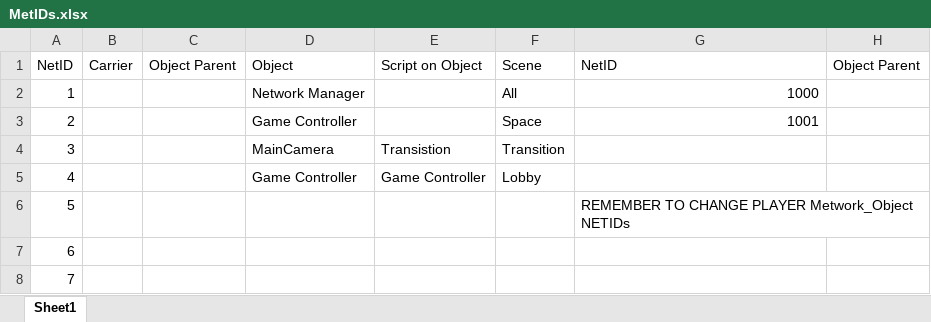
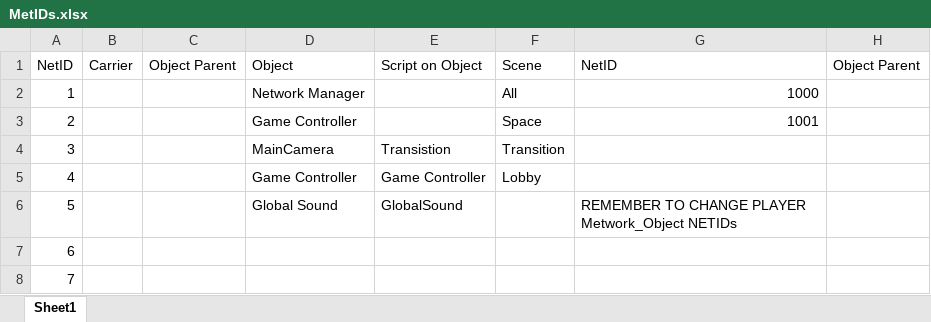
Before and after one commit to Bgun67/Nebulex, an Excel workbook: Documentation/MetIDs.xlsx, sheet Sheet1, drawn as a sheet; only a part is shown; values as stored, in another font and other column widths than the file's, no borders; the diff names each change by its address in the sheet, - before the commit and + after, or states it on an @@ line.

Commit message:
Update MetIDs.xlsx
Add global sound id

```diff
--- a/Documentation/MetIDs.xlsx (sheet Sheet1)
+++ b/Documentation/MetIDs.xlsx (sheet Sheet1)
-D6: (empty)
+D6: Global Sound
-E6: (empty)
+E6: GlobalSound
```
